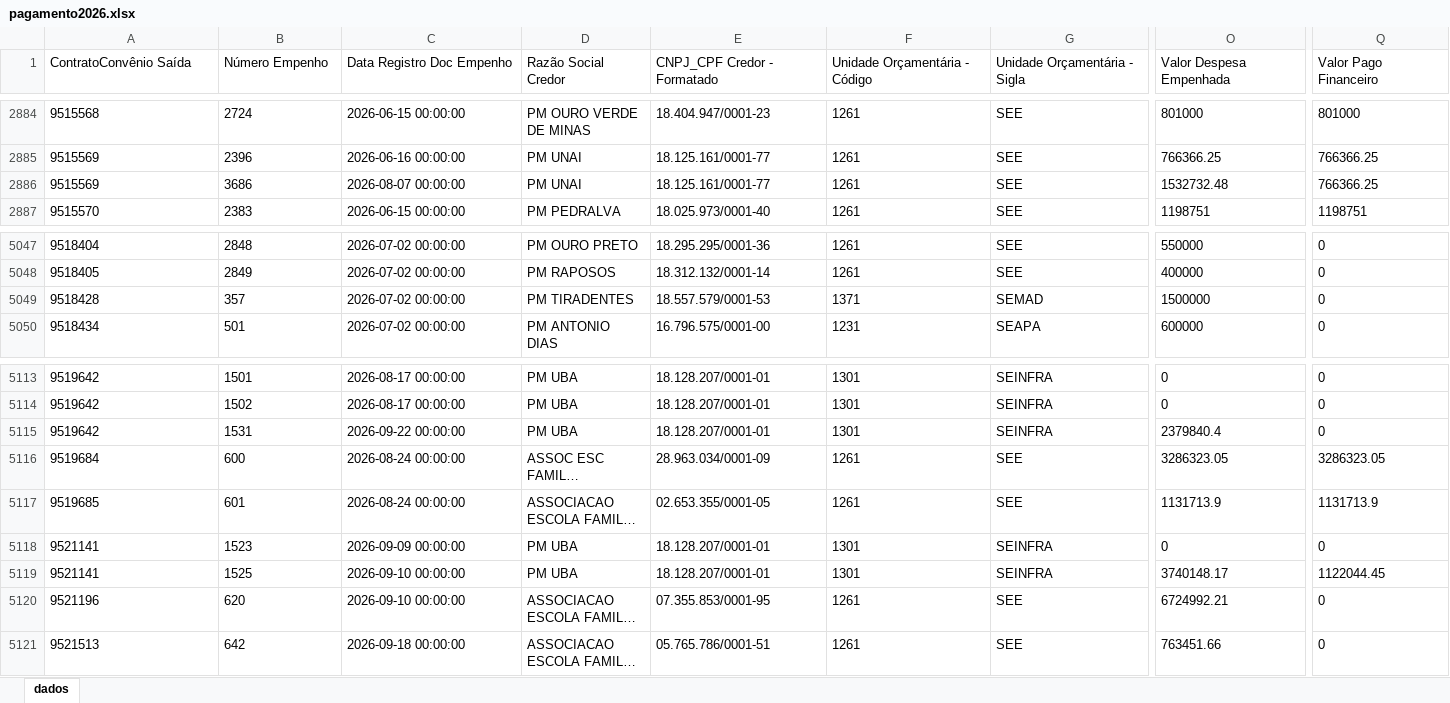
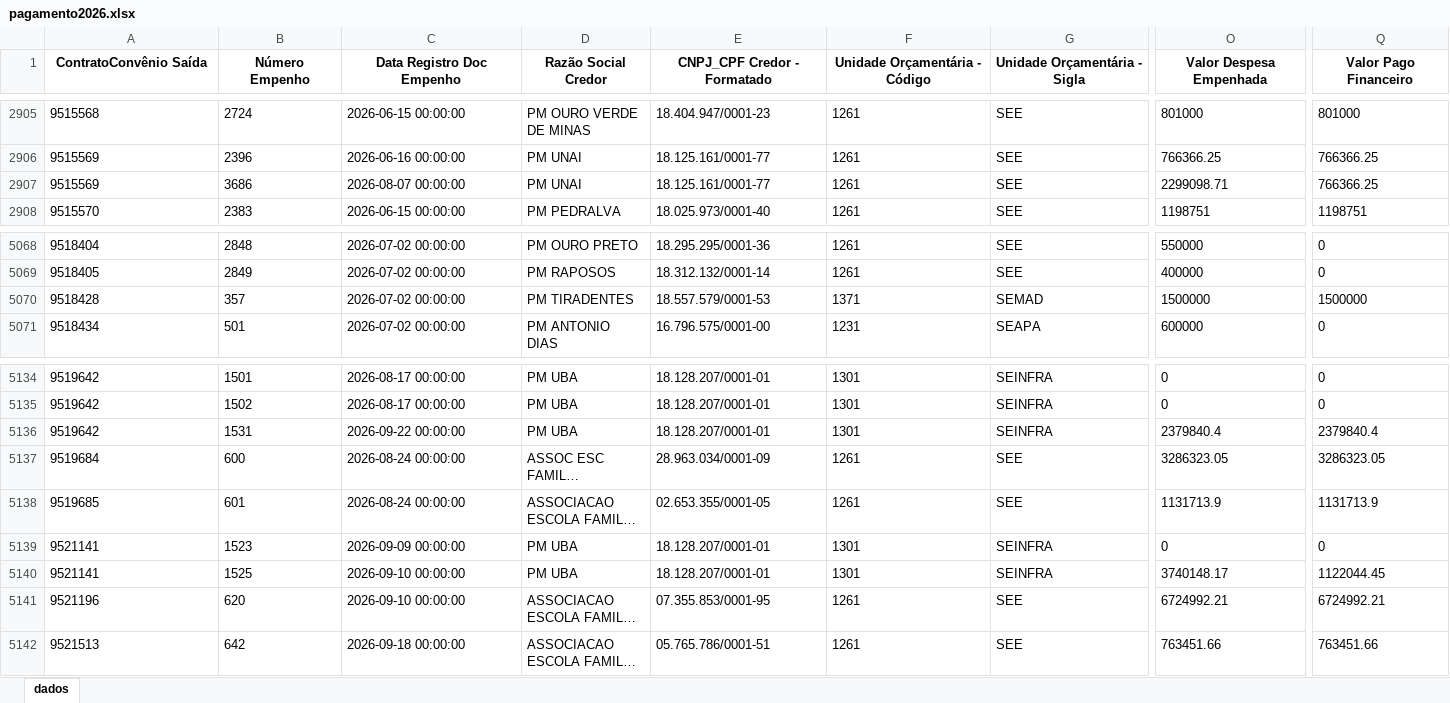
Before and after one commit to transparencia-mg/portal_convenios_saida, an Excel workbook: upload/pagamento2026.xlsx, sheet dados, drawn as a sheet; only a part is shown, gaps mark what is left out; long unchanged cells end in …; values as stored, in another font and other column widths than the file's, no borders; addresses are those after the commit; the diff covers the shown part only; the diff names each change by its address in the sheet, - before the commit and + after, or states it on an @@ line.

```diff
--- a/upload/pagamento2026.xlsx (sheet dados)
+++ b/upload/pagamento2026.xlsx (sheet dados)
@@ A1:Q1 bold: off → on, alignment: left → center @@
-O2907 (Valor Despesa Empenhada): 1532732.48
+O2907 (Valor Despesa Empenhada): 2299098.71
-Q5070 (Valor Pago Financeiro): 0
+Q5070 (Valor Pago Financeiro): 1500000
-Q5136 (Valor Pago Financeiro): 0
+Q5136 (Valor Pago Financeiro): 2379840.4
-Q5141 (Valor Pago Financeiro): 0
+Q5141 (Valor Pago Financeiro): 6724992.21
-Q5142 (Valor Pago Financeiro): 0
+Q5142 (Valor Pago Financeiro): 763451.66
```
Also changed, not shown: 21 added rows, 60 edited cells and cell formats elsewhere in this sheet, upload/pagamento2022.xlsx, upload/pagamento2023.xlsx, 14 other files.
